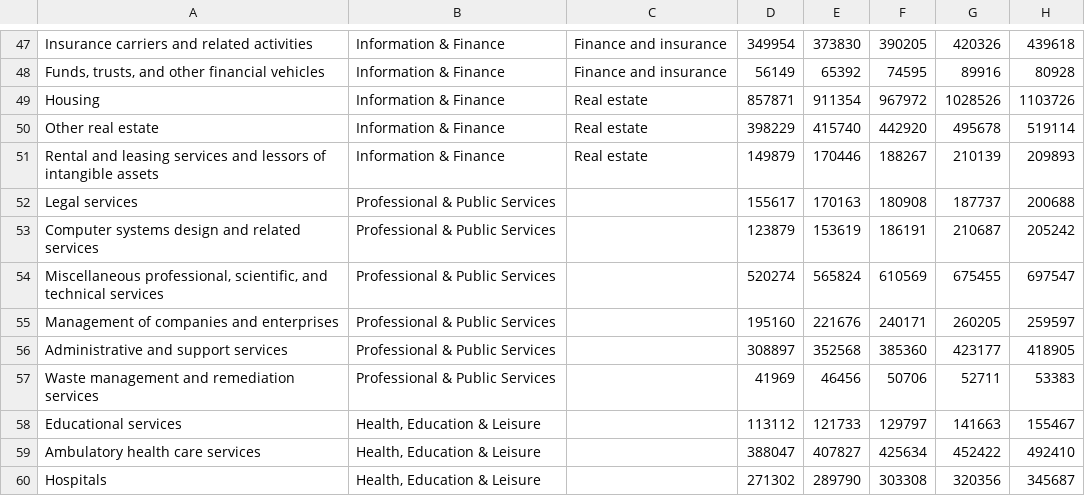
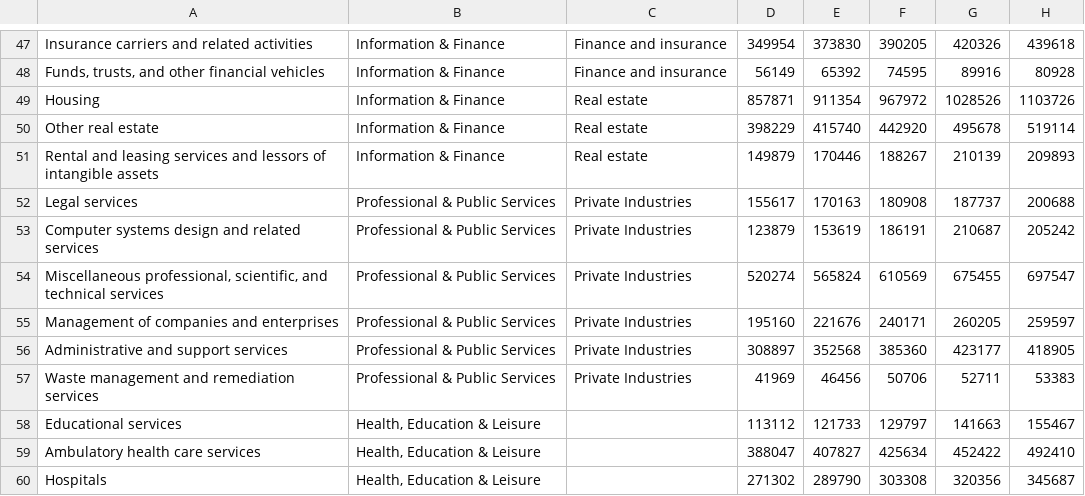
Before and after one commit to NandiniKodali988/USManufacturing, a CSV file: data/Processed/GdpByInd.csv, drawn as a sheet; only a part is shown, gaps mark what is left out; the diff names each change by its address in the sheet, - before the commit and + after, or states it on an @@ line.

Commit message:
cleaning gdp by ind data

```diff
--- a/data/Processed/GdpByInd.csv
+++ b/data/Processed/GdpByInd.csv
-C52:C57: (empty)
+C52:C57: Private Industries
```
Also changed, not shown: 2 other files.
